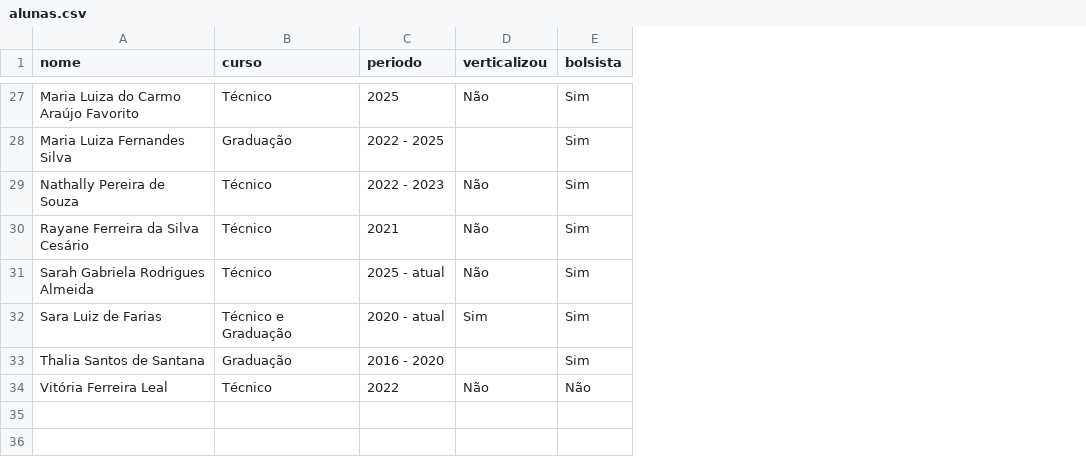
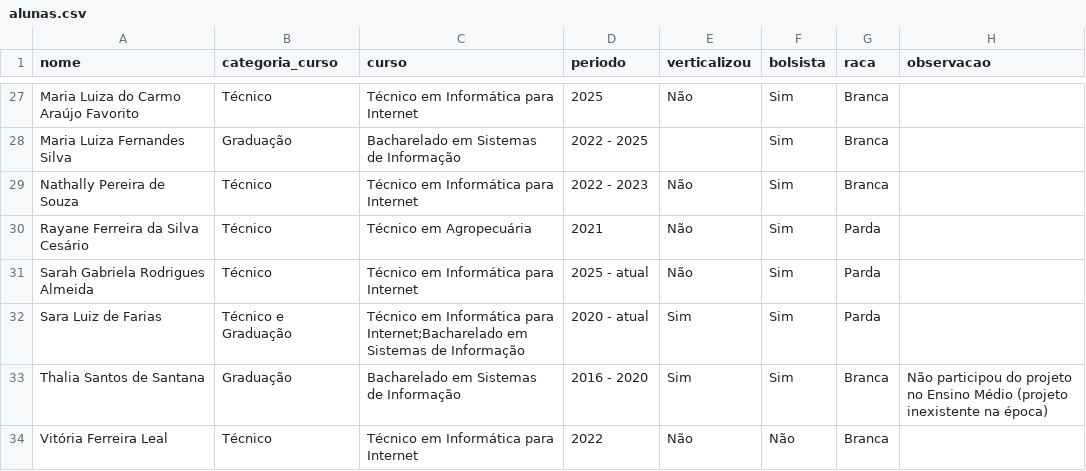
Before and after one commit to saraafariass/ic2026, a CSV file: alunas.csv, drawn as a sheet; only a part is shown, gaps mark what is left out; addresses are those after the commit; the diff covers the shown part only; the diff names each change by its address in the sheet, - before the commit and + after, or states it on an @@ line.

```diff
--- a/alunas.csv
+++ b/alunas.csv
+column C (curso), rows 27-34: Técnico em Informática para Internet | Bacharelado em Sistemas de Informação | Técnico em Informática para Internet | Técnico em Agropecuária | Técnico em Informática para Internet | Técnico em Informática para Internet;Bacharelado em Sistemas de Informação | Bacharelado em Sistemas de Informação | Técnico em Informática para Internet
+column G (raca), rows 27-34: Branca | Branca | Branca | Parda | Parda | Parda | Branca | Branca
+column H (observacao), row 33: Não participou do projeto no Ensino Médio (projeto inexistente na época)
-B1: curso
+B1: categoria_curso
-E33 (verticalizou): (empty)
+E33 (verticalizou): Sim
```
Also changed, not shown: 12 edited cells elsewhere in this file, projetos.csv, 1 other file.
